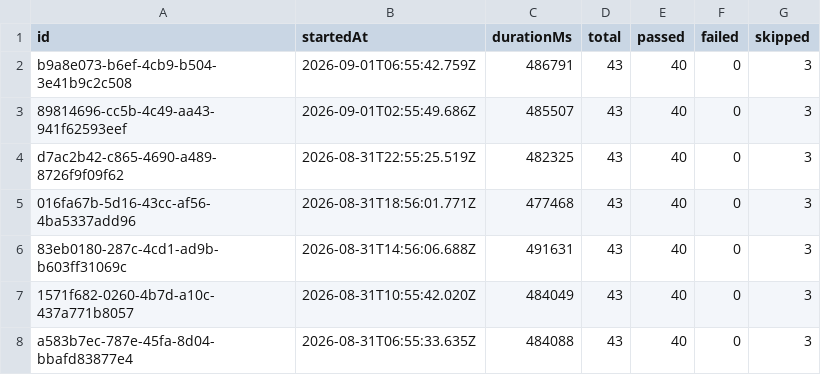
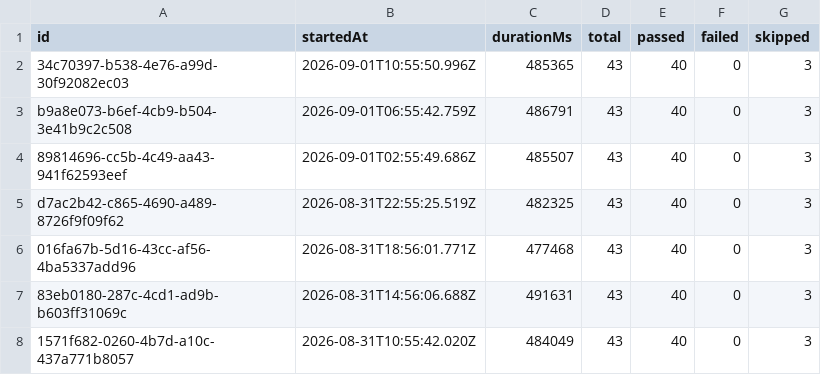
Before and after one commit to saira-uwc/Shunyalabs_widget, a CSV file: docs/exports/all-runs-summary.csv, drawn as a sheet; only a part is shown; the shorter side is filled out with more unchanged rows.

```diff
--- a/docs/exports/all-runs-summary.csv
+++ b/docs/exports/all-runs-summary.csv
@@ -1,2 +1,3 @@
 id,startedAt,durationMs,total,passed,failed,skipped
+34c70397-b538-4e76-a99d-30f92082ec03,2026-09-01T10:55:50.996Z,485365,43,40,0,3
 b9a8e073-b6ef-4cb9-b504-3e41b9c2c508,2026-09-01T06:55:42.759Z,486791,43,40,0,3
```
Also changed, not shown: docs/exports/current-run.csv, 2 other files.
